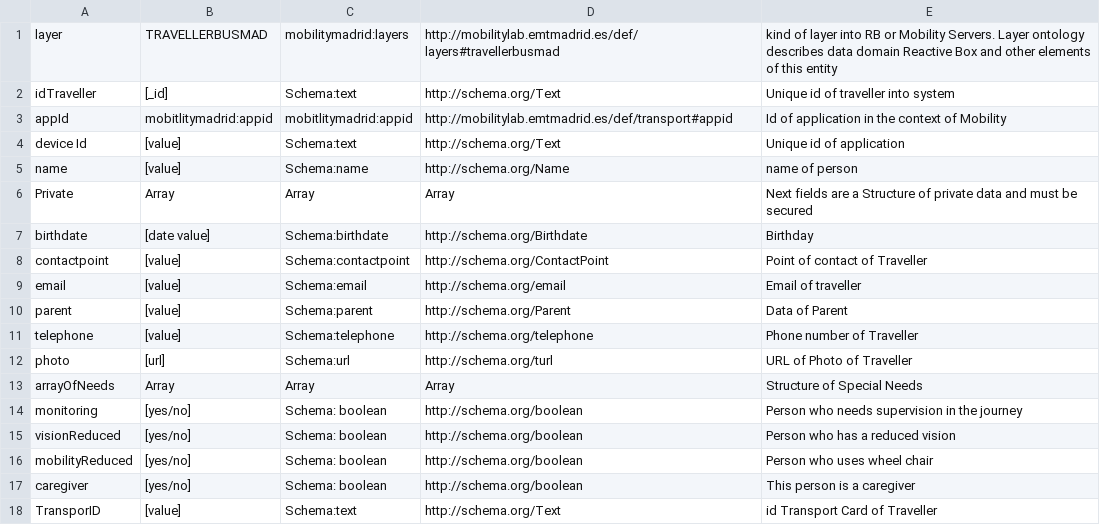
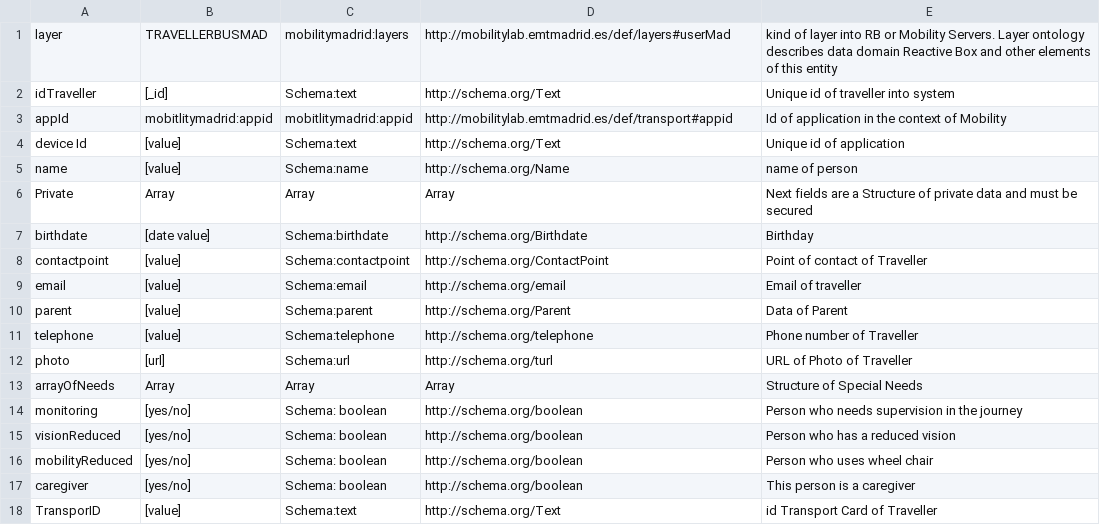
Before and after one commit to madridopenlabmobility/MOBILITY-MADRID-virtual-entities, a CSV file: VE_user.csv, drawn as a sheet.

Commit message:
Ve busevent
Add the first event (relevant data of each bus in a specific time)

```diff
--- a/VE_user.csv
+++ b/VE_user.csv
@@ -1,2 +1,2 @@
-layer,TRAVELLERBUSMAD,mobilitymadrid:layers,http://mobilitylab.emtmadrid.es/def/layers#travellerbusmad,kind of layer into RB or Mobility Servers. Layer ontology describes data domain Reactive Box and other elements of this entity
+layer,TRAVELLERBUSMAD,mobilitymadrid:layers,http://mobilitylab.emtmadrid.es/def/layers#userMad,kind of layer into RB or Mobility Servers. Layer ontology describes data domain Reactive Box and other elements of this entity
 idTraveller,[_id],Schema:text,http://schema.org/Text,Unique id of traveller into system
```
Also changed, not shown: VE_application.csv, VE_bus.csv, 7 other files.
